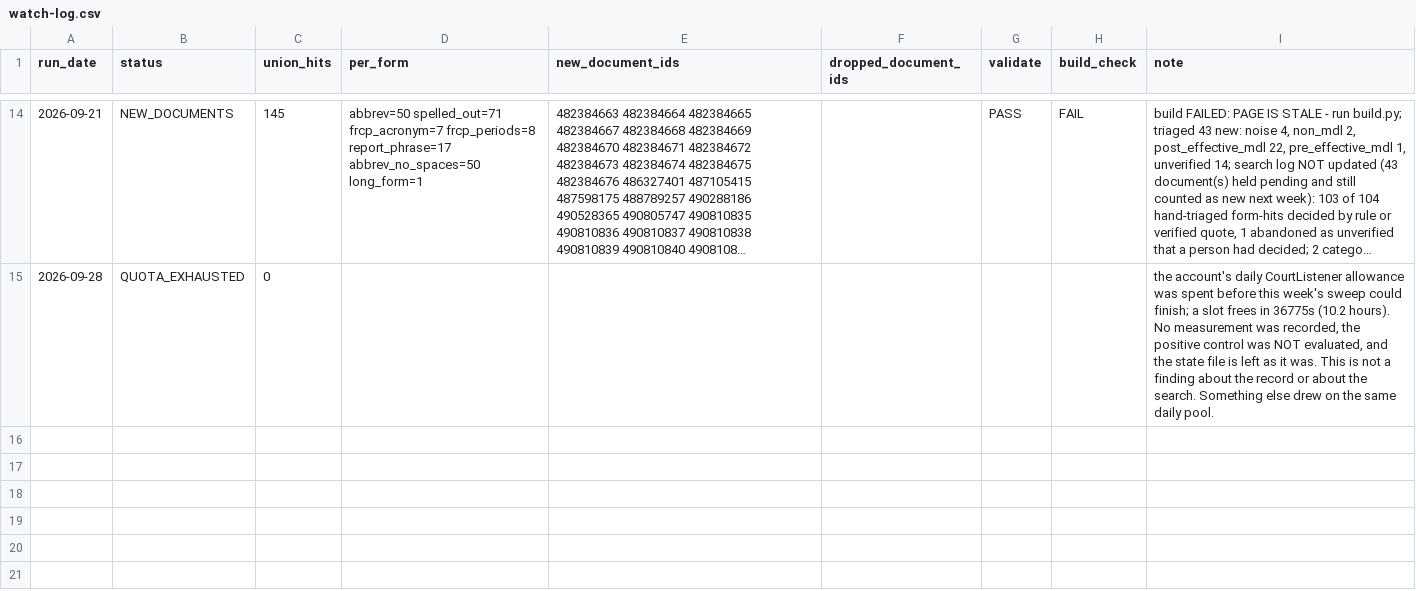
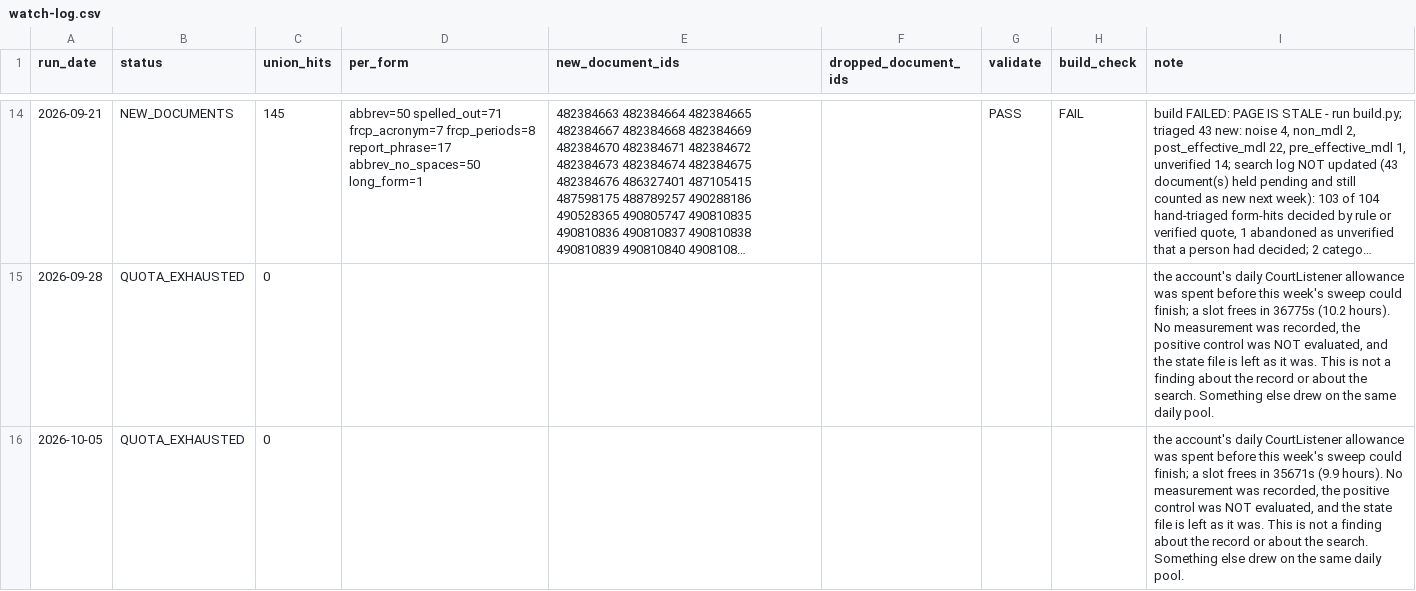
Before and after one commit to zachluhmann/rule-16-1-tracker, a CSV file: maintenance/watch-log.csv, drawn as a sheet; only a part is shown, gaps mark what is left out; long unchanged cells end in ….

```diff
--- a/maintenance/watch-log.csv
+++ b/maintenance/watch-log.csv
@@ -15 +15,2 @@ run_date,status,union_hits,per_form,new_document_ids,dropped_document_ids,valida
 2026-09-28,QUOTA_EXHAUSTED,0,,,,,,"the account's daily CourtListener allowance was spent before this week's sweep could finish; a slot frees in 36775s (10.2 hours). No measurement was recorded, the positive control was NOT evaluated, and the state file is left as it was. This is not a finding about the record or about the search. Something else drew on the same daily pool."
+2026-10-05,QUOTA_EXHAUSTED,0,,,,,,"the account's daily CourtListener allowance was spent before this week's sweep could finish; a slot frees in 35671s (9.9 hours). No measurement was recorded, the positive control was NOT evaluated, and the state file is left as it was. This is not a finding about the record or about the search. Something else drew on the same daily pool."
```
